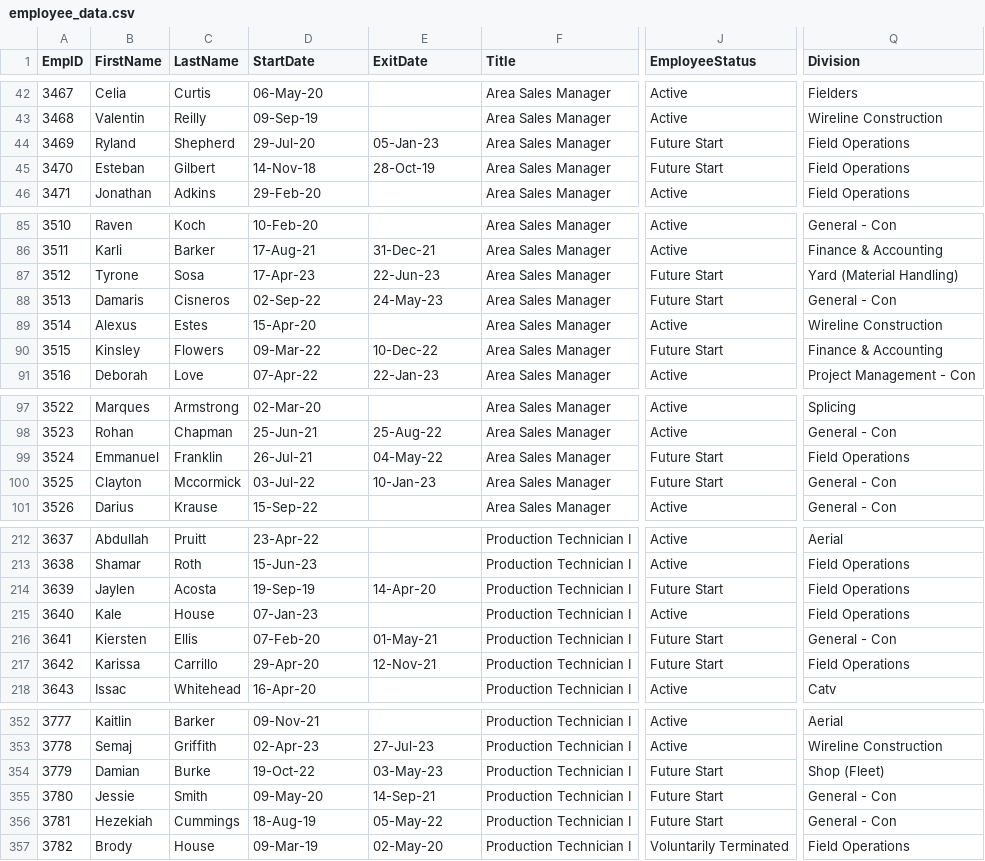
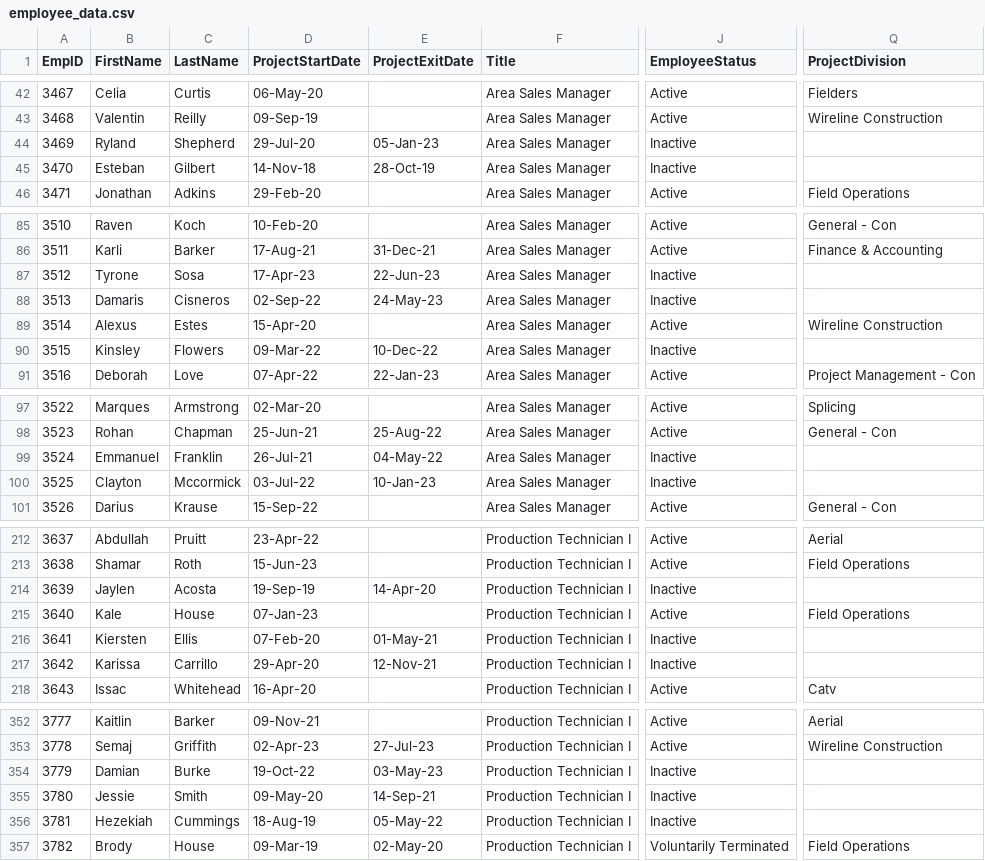
Before and after one commit to shivansh70/Code_Fest, a CSV file: employee_data.csv, drawn as a sheet; only a part is shown, gaps mark what is left out; the diff covers the shown part only; the diff names each change by its address in the sheet, - before the commit and + after, or states it on an @@ line.

```diff
--- a/employee_data.csv
+++ b/employee_data.csv
-D1: StartDate
+D1: ProjectStartDate
-E1: ExitDate
+E1: ProjectExitDate
-Q1: Division
+Q1: ProjectDivision
-J44:J45 (EmployeeStatus): Future Start
+J44:J45 (EmployeeStatus): Inactive
-Q44:Q45 (ProjectDivision): Field Operations
+Q44:Q45 (ProjectDivision): (empty)
-J87:J88 (EmployeeStatus): Future Start
+J87:J88 (EmployeeStatus): Inactive
-Q87 (ProjectDivision): Yard (Material Handling)
+Q87 (ProjectDivision): (empty)
-Q88 (ProjectDivision): General - Con
+Q88 (ProjectDivision): (empty)
-J90 (EmployeeStatus): Future Start
+J90 (EmployeeStatus): Inactive
-Q90 (ProjectDivision): Finance & Accounting
+Q90 (ProjectDivision): (empty)
-J99:J100 (EmployeeStatus): Future Start
+J99:J100 (EmployeeStatus): Inactive
-Q99 (ProjectDivision): Field Operations
+Q99 (ProjectDivision): (empty)
-Q100 (ProjectDivision): General - Con
+Q100 (ProjectDivision): (empty)
-J214 (EmployeeStatus): Future Start
+J214 (EmployeeStatus): Inactive
-Q214 (ProjectDivision): Field Operations
+Q214 (ProjectDivision): (empty)
-J216:J217 (EmployeeStatus): Future Start
+J216:J217 (EmployeeStatus): Inactive
-Q216 (ProjectDivision): General - Con
+Q216 (ProjectDivision): (empty)
-Q217 (ProjectDivision): Field Operations
+Q217 (ProjectDivision): (empty)
-J354:J356 (EmployeeStatus): Future Start
+J354:J356 (EmployeeStatus): Inactive
-Q354 (ProjectDivision): Shop (Fleet)
+Q354 (ProjectDivision): (empty)
-Q355:Q356 (ProjectDivision): General - Con
+Q355:Q356 (ProjectDivision): (empty)
```
Also changed, not shown: 101 edited cells elsewhere in this file, 8 other files.
